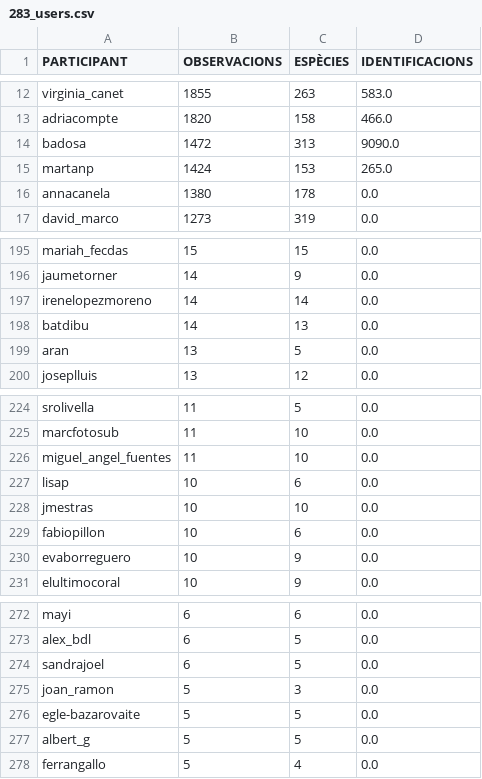
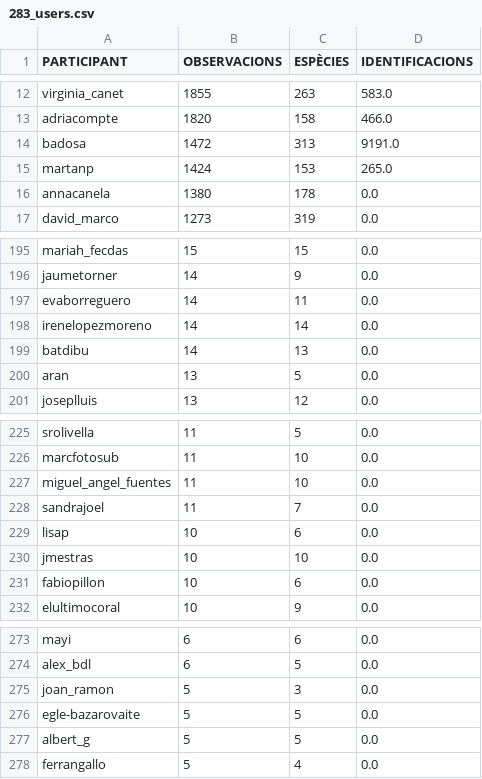
Before and after one commit to pynomaly/datawrapper_update, a CSV file: data/283_users.csv, drawn as a sheet; only a part is shown, gaps mark what is left out.

```diff
--- a/data/283_users.csv
+++ b/data/283_users.csv
@@ -13,3 +13,3 @@ virginia_canet,1855,263,583.0
 adriacompte,1820,158,466.0
-badosa,1472,313,9090.0
+badosa,1472,313,9191.0
 martanp,1424,153,265.0
@@ -196,2 +196,3 @@ mariah_fecdas,15,15,0.0
 jaumetorner,14,9,0.0
+evaborreguero,14,11,0.0
 irenelopezmoreno,14,14,0.0
@@ -226,2 +227,3 @@ marcfotosub,11,10,0.0
 miguel_angel_fuentes,11,10,0.0
+sandrajoel,11,7,0.0
 lisap,10,6,0.0
@@ -229,3 +231,2 @@ jmestras,10,10,0.0
 fabiopillon,10,6,0.0
-evaborreguero,10,9,0.0
 elultimocoral,10,9,0.0
@@ -273,3 +274,2 @@ mayi,6,6,0.0
 alex_bdl,6,5,0.0
-sandrajoel,6,5,0.0
 joan_ramon,5,3,0.0
```
Also changed, not shown: data/280_users.csv, data/281_users.csv, 6 other files.
